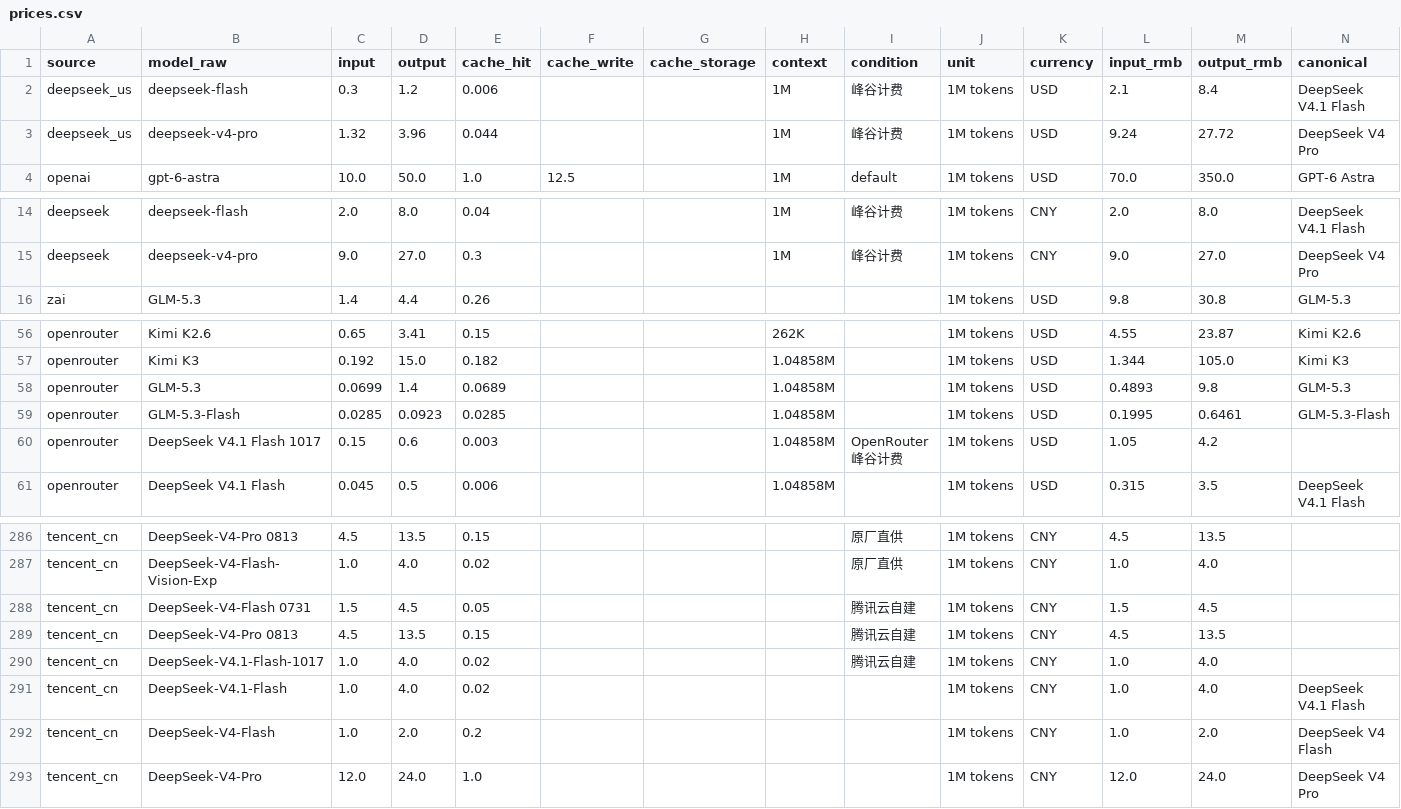
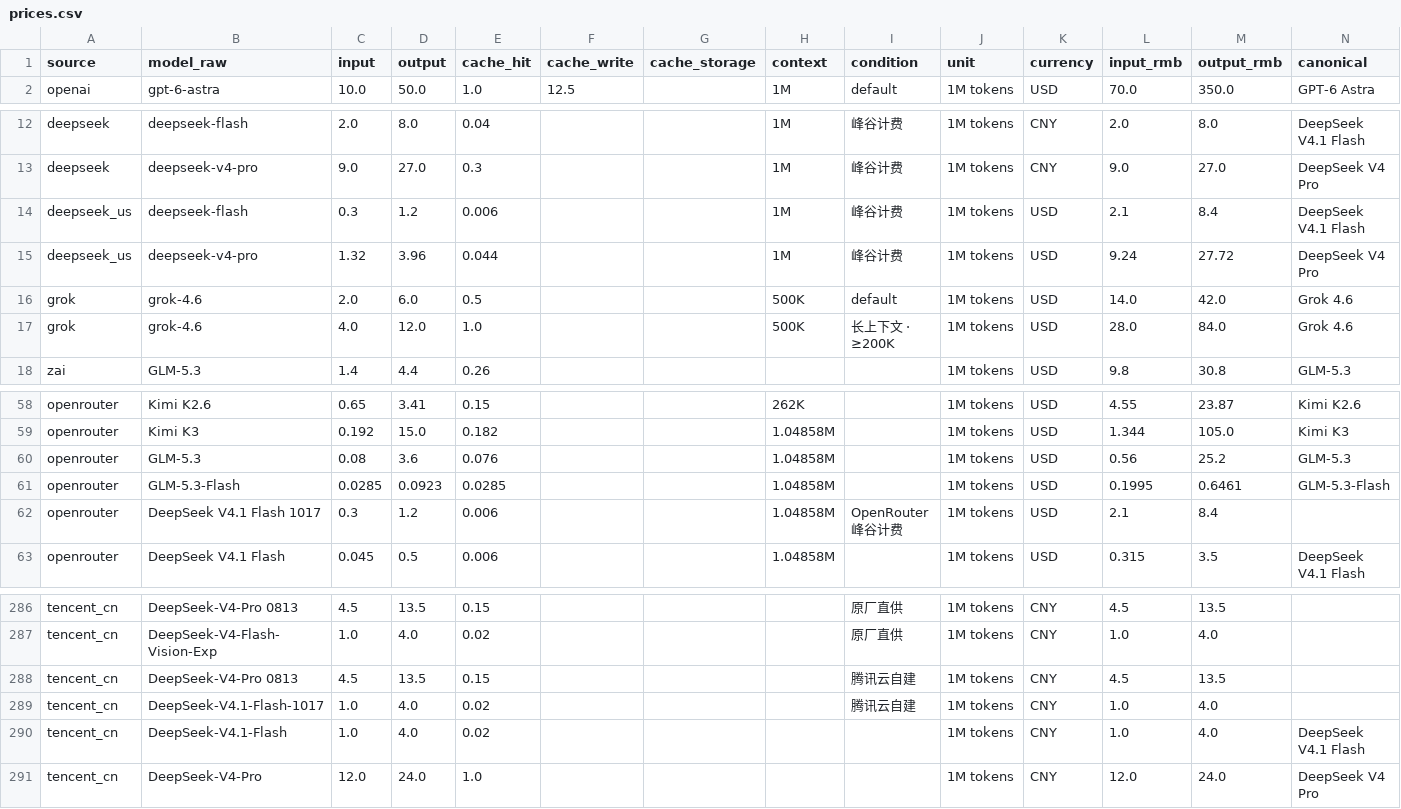
Before and after one commit to lzc0403/token-pricing-scraper, a CSV file: data/prices.csv, drawn as a sheet; only a part is shown, gaps mark what is left out; the diff covers the shown part only.

```diff
--- a/data/prices.csv
+++ b/data/prices.csv
@@ -1,4 +1,2 @@
 source,model_raw,input,output,cache_hit,cache_write,cache_storage,context,condition,unit,currency,input_rmb,output_rmb,canonical
-deepseek_us,deepseek-flash,0.3,1.2,0.006,,,1M,峰谷计费,1M tokens,USD,2.1,8.4,DeepSeek V4.1 Flash
-deepseek_us,deepseek-v4-pro,1.32,3.96,0.044,,,1M,峰谷计费,1M tokens,USD,9.24,27.72,DeepSeek V4 Pro
 openai,gpt-6-astra,10.0,50.0,1.0,12.5,,1M,default,1M tokens,USD,70.0,350.0,GPT-6 Astra
@@ -15,2 +13,6 @@ deepseek,deepseek-flash,2.0,8.0,0.04,,,1M,峰谷计费,1M tokens,CNY,2.0,8.0,Dee
 deepseek,deepseek-v4-pro,9.0,27.0,0.3,,,1M,峰谷计费,1M tokens,CNY,9.0,27.0,DeepSeek V4 Pro
+deepseek_us,deepseek-flash,0.3,1.2,0.006,,,1M,峰谷计费,1M tokens,USD,2.1,8.4,DeepSeek V4.1 Flash
+deepseek_us,deepseek-v4-pro,1.32,3.96,0.044,,,1M,峰谷计费,1M tokens,USD,9.24,27.72,DeepSeek V4 Pro
+grok,grok-4.6,2.0,6.0,0.5,,,500K,default,1M tokens,USD,14.0,42.0,Grok 4.6
+grok,grok-4.6,4.0,12.0,1.0,,,500K,长上下文 · ≥200K,1M tokens,USD,28.0,84.0,Grok 4.6
 zai,GLM-5.3,1.4,4.4,0.26,,,,,1M tokens,USD,9.8,30.8,GLM-5.3
@@ -57,5 +59,5 @@ openrouter,Kimi K2.6,0.65,3.41,0.15,,,262K,,1M tokens,USD,4.55,23.87,Kimi K2.6
 openrouter,Kimi K3,0.192,15.0,0.182,,,1.04858M,,1M tokens,USD,1.344,105.0,Kimi K3
-openrouter,GLM-5.3,0.0699,1.4,0.0689,,,1.04858M,,1M tokens,USD,0.4893,9.8,GLM-5.3
+openrouter,GLM-5.3,0.08,3.6,0.076,,,1.04858M,,1M tokens,USD,0.56,25.2,GLM-5.3
 openrouter,GLM-5.3-Flash,0.0285,0.0923,0.0285,,,1.04858M,,1M tokens,USD,0.1995,0.6461,GLM-5.3-Flash
-openrouter,DeepSeek V4.1 Flash 1017,0.15,0.6,0.003,,,1.04858M,OpenRouter 峰谷计费,1M tokens,USD,1.05,4.2,
+openrouter,DeepSeek V4.1 Flash 1017,0.3,1.2,0.006,,,1.04858M,OpenRouter 峰谷计费,1M tokens,USD,2.1,8.4,
 openrouter,DeepSeek V4.1 Flash,0.045,0.5,0.006,,,1.04858M,,1M tokens,USD,0.315,3.5,DeepSeek V4.1 Flash
@@ -287,3 +287,2 @@ tencent_cn,DeepSeek-V4-Pro 0813,4.5,13.5,0.15,,,,原厂直供,1M tokens,CNY,4.5,
 tencent_cn,DeepSeek-V4-Flash-Vision-Exp,1.0,4.0,0.02,,,,原厂直供,1M tokens,CNY,1.0,4.0,
-tencent_cn,DeepSeek-V4-Flash 0731,1.5,4.5,0.05,,,,腾讯云自建,1M tokens,CNY,1.5,4.5,
 tencent_cn,DeepSeek-V4-Pro 0813,4.5,13.5,0.15,,,,腾讯云自建,1M tokens,CNY,4.5,13.5,
@@ -291,3 +290,2 @@ tencent_cn,DeepSeek-V4.1-Flash-1017,1.0,4.0,0.02,,,,腾讯云自建,1M tokens,CN
 tencent_cn,DeepSeek-V4.1-Flash,1.0,4.0,0.02,,,,,1M tokens,CNY,1.0,4.0,DeepSeek V4.1 Flash
-tencent_cn,DeepSeek-V4-Flash,1.0,2.0,0.2,,,,,1M tokens,CNY,1.0,2.0,DeepSeek V4 Flash
 tencent_cn,DeepSeek-V4-Pro,12.0,24.0,1.0,,,,,1M tokens,CNY,12.0,24.0,DeepSeek V4 Pro
```
Also changed, not shown: 31 moved rows elsewhere in this file, data/watchlist.csv, 14 other files.
